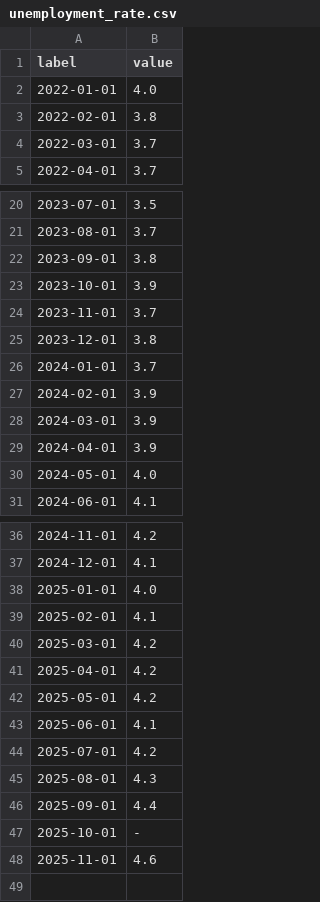
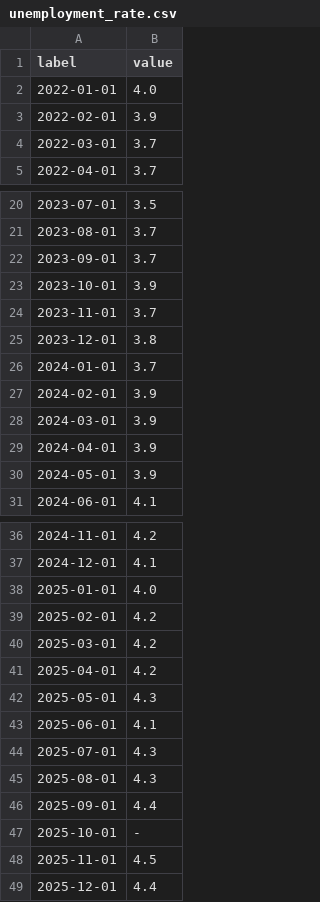
Before and after one commit to cbs-news-data/BLS-data, a CSV file: data/unemployment_rate.csv, drawn as a sheet; only a part is shown, gaps mark what is left out.

```diff
--- a/data/unemployment_rate.csv
+++ b/data/unemployment_rate.csv
@@ -2,3 +2,3 @@
 2022-01-01,"4.0"
-2022-02-01,"3.8"
+2022-02-01,"3.9"
 2022-03-01,"3.7"
@@ -21,3 +21,3 @@
 2023-08-01,"3.7"
-2023-09-01,"3.8"
+2023-09-01,"3.7"
 2023-10-01,"3.9"
@@ -29,3 +29,3 @@
 2024-04-01,"3.9"
-2024-05-01,"4.0"
+2024-05-01,"3.9"
 2024-06-01,"4.1"
@@ -38,8 +38,8 @@
 2025-01-01,"4.0"
-2025-02-01,"4.1"
+2025-02-01,"4.2"
 2025-03-01,"4.2"
 2025-04-01,"4.2"
-2025-05-01,"4.2"
+2025-05-01,"4.3"
 2025-06-01,"4.1"
-2025-07-01,"4.2"
+2025-07-01,"4.3"
 2025-08-01,"4.3"
@@ -47,2 +47,3 @@
 2025-10-01,"-"
-2025-11-01,"4.6"
+2025-11-01,"4.5"
+2025-12-01,"4.4"
```
Also changed, not shown: data/monthly_change_nonfarm_employment.csv, data/net_changes_by_sector.csv, 2 other files.
